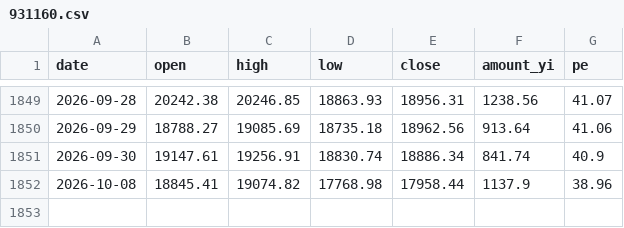
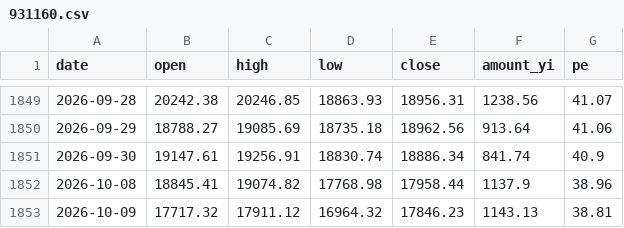
Before and after one commit to cateatcatx/ai-theme-monitor, a CSV file: data/931160.csv, drawn as a sheet; only a part is shown, gaps mark what is left out.

```diff
--- a/data/931160.csv
+++ b/data/931160.csv
@@ -1852 +1852,2 @@ date,open,high,low,close,amount_yi,pe
 2026-10-08,18845.41,19074.82,17768.98,17958.44,1137.9,38.96
+2026-10-09,17717.32,17911.12,16964.32,17846.23,1143.13,38.81
```
Also changed, not shown: data/000300.csv, data/000985.csv, 8 other files.
